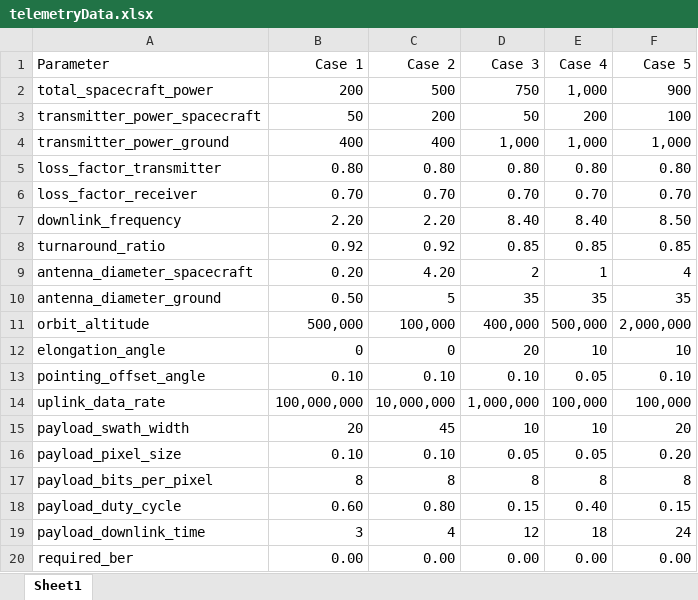
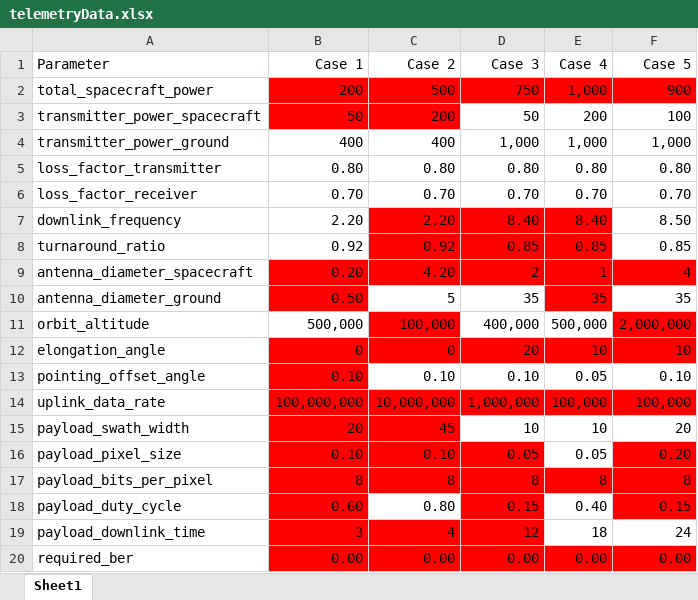
Before and after one commit to sofia-ys/Telecommunications-Data-Link-Calculator, an Excel workbook: telemetryData.xlsx, sheet Sheet1, drawn as a sheet; values as stored, in another font and other column widths than the file's, no borders; the diff names each change by its address in the sheet, - before the commit and + after, or states it on an @@ line.

```diff
--- a/telemetryData.xlsx (sheet Sheet1)
+++ b/telemetryData.xlsx (sheet Sheet1)
-B2:F2 fill: none
+B2:F2 fill: #FF0000
-B3:C3 fill: none
+B3:C3 fill: #FF0000
-C7:E8 fill: none
+C7:E8 fill: #FF0000
-B9:F9 fill: none
+B9:F9 fill: #FF0000
-B10 fill: none
+B10 fill: #FF0000
-E10 fill: none
+E10 fill: #FF0000
-C11 fill: none
+C11 fill: #FF0000
-F11 fill: none
+F11 fill: #FF0000
-B12:F12 fill: none
+B12:F12 fill: #FF0000
-B13 fill: none
+B13 fill: #FF0000
-B14:F14 fill: none
+B14:F14 fill: #FF0000
-B15:C15 fill: none
+B15:C15 fill: #FF0000
-B16:D16 fill: none
+B16:D16 fill: #FF0000
-F16 fill: none
+F16 fill: #FF0000
-B17:F17 fill: none
+B17:F17 fill: #FF0000
-B18 fill: none
+B18 fill: #FF0000
-D18 fill: none
+D18 fill: #FF0000
-F18 fill: none
+F18 fill: #FF0000
-B19:D19 fill: none
+B19:D19 fill: #FF0000
-B20:F20 fill: none
+B20:F20 fill: #FF0000
```
Also changed, not shown: 2 other files.
